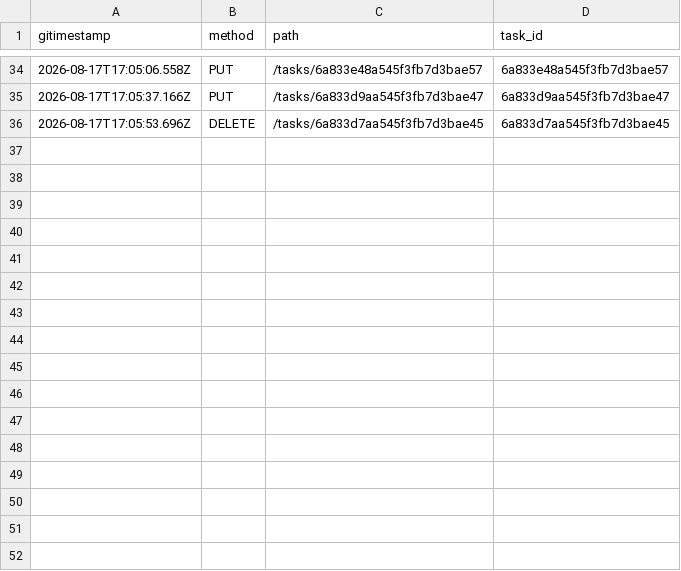
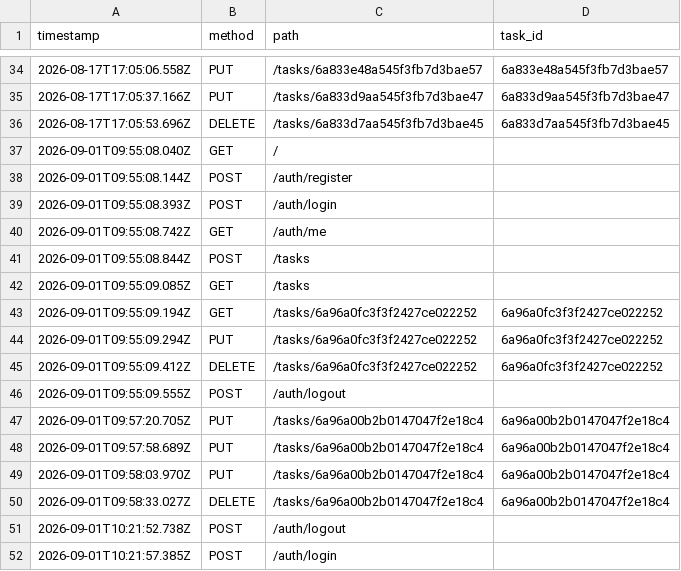
Before and after one commit to hitarth1812/Student-Portfolio, a CSV file: task-manager-api/logs.csv, drawn as a sheet; only a part is shown, gaps mark what is left out; the diff names each change by its address in the sheet, - before the commit and + after, or states it on an @@ line.

```diff
--- a/task-manager-api/logs.csv
+++ b/task-manager-api/logs.csv
-A1: gitimestamp
+A1: timestamp
+row 37: 2026-09-01T09:55:08.040Z | GET | /
+row 38: 2026-09-01T09:55:08.144Z | POST | /auth/register
+row 39: 2026-09-01T09:55:08.393Z | POST | /auth/login
+row 40: 2026-09-01T09:55:08.742Z | GET | /auth/me
+row 41: 2026-09-01T09:55:08.844Z | POST | /tasks
+row 42: 2026-09-01T09:55:09.085Z | GET | /tasks
+row 43: 2026-09-01T09:55:09.194Z | GET | /tasks/6a96a0fc3f3f2427ce022252 | 6a96a0fc3f3f2427ce022252
+row 44: 2026-09-01T09:55:09.294Z | PUT | /tasks/6a96a0fc3f3f2427ce022252 | 6a96a0fc3f3f2427ce022252
+row 45: 2026-09-01T09:55:09.412Z | DELETE | /tasks/6a96a0fc3f3f2427ce022252 | 6a96a0fc3f3f2427ce022252
+row 46: 2026-09-01T09:55:09.555Z | POST | /auth/logout
+row 47: 2026-09-01T09:57:20.705Z | PUT | /tasks/6a96a00b2b0147047f2e18c4 | 6a96a00b2b0147047f2e18c4
+row 48: 2026-09-01T09:57:58.689Z | PUT | /tasks/6a96a00b2b0147047f2e18c4 | 6a96a00b2b0147047f2e18c4
+row 49: 2026-09-01T09:58:03.970Z | PUT | /tasks/6a96a00b2b0147047f2e18c4 | 6a96a00b2b0147047f2e18c4
+row 50: 2026-09-01T09:58:33.027Z | DELETE | /tasks/6a96a00b2b0147047f2e18c4 | 6a96a00b2b0147047f2e18c4
+row 51: 2026-09-01T10:21:52.738Z | POST | /auth/logout
+row 52: 2026-09-01T10:21:57.385Z | POST | /auth/login
```
Also changed, not shown: 1 other file.
